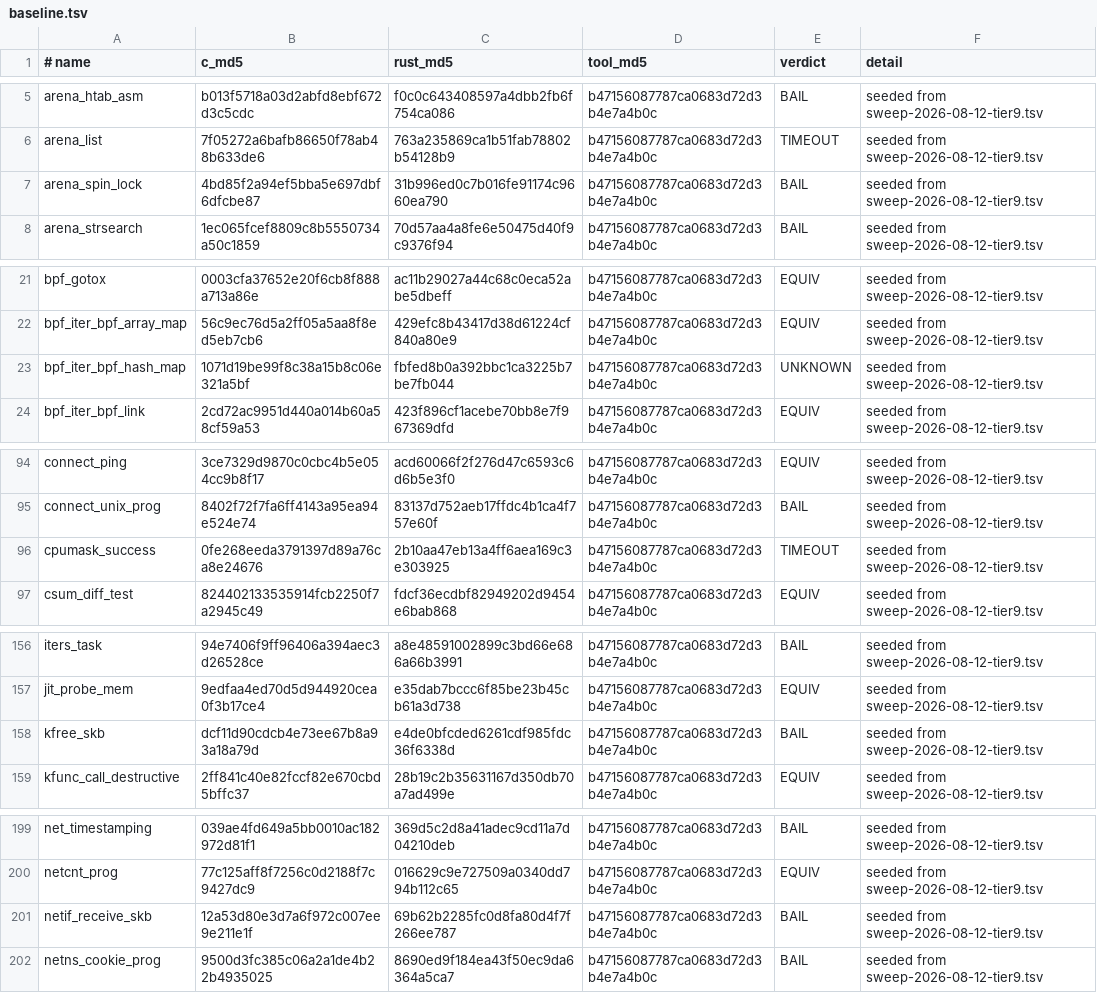
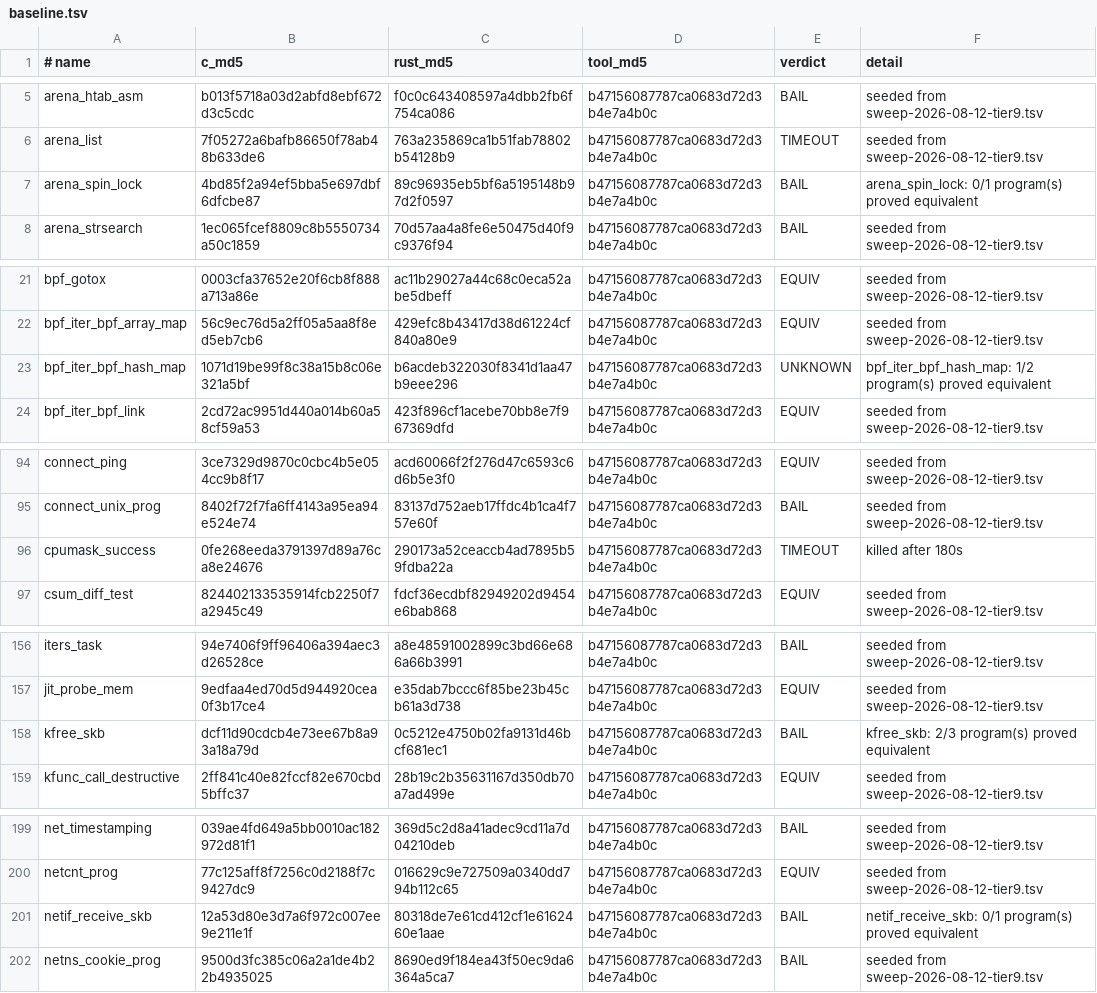
Before and after one commit to prozak/rust-selftests, a TSV file: equiv/results/baseline.tsv, drawn as a sheet; only a part is shown, gaps mark what is left out; the diff covers the shown part only.

```diff
--- a/equiv/results/baseline.tsv
+++ b/equiv/results/baseline.tsv
@@ -6,3 +6,3 @@ arena_htab_asm	b013f5718a03d2abfd8ebf672d3c5cdc	f0c0c643408597a4dbb2fb6f754ca086
 arena_list	7f05272a6bafb86650f78ab48b633de6	763a235869ca1b51fab78802b54128b9	b47156087787ca0683d72d3b4e7a4b0c	TIMEOUT	seeded from sweep-2026-08-12-tier9.tsv
-arena_spin_lock	4bd85f2a94ef5bba5e697dbf6dfcbe87	31b996ed0c7b016fe91174c9660ea790	b47156087787ca0683d72d3b4e7a4b0c	BAIL	seeded from sweep-2026-08-12-tier9.tsv
+arena_spin_lock	4bd85f2a94ef5bba5e697dbf6dfcbe87	89c96935eb5bf6a5195148b97d2f0597	b47156087787ca0683d72d3b4e7a4b0c	BAIL	arena_spin_lock: 0/1 program(s) proved equivalent
 arena_strsearch	1ec065fcef8809c8b5550734a50c1859	70d57aa4a8fe6e50475d40f9c9376f94	b47156087787ca0683d72d3b4e7a4b0c	BAIL	seeded from sweep-2026-08-12-tier9.tsv
@@ -22,3 +22,3 @@ bpf_gotox	0003cfa37652e20f6cb8f888a713a86e	ac11b29027a44c68c0eca52abe5dbeff	b471
 bpf_iter_bpf_array_map	56c9ec76d5a2ff05a5aa8f8ed5eb7cb6	429efc8b43417d38d61224cf840a80e9	b47156087787ca0683d72d3b4e7a4b0c	EQUIV	seeded from sweep-2026-08-12-tier9.tsv
-bpf_iter_bpf_hash_map	1071d19be99f8c38a15b8c06e321a5bf	fbfed8b0a392bbc1ca3225b7be7fb044	b47156087787ca0683d72d3b4e7a4b0c	UNKNOWN	seeded from sweep-2026-08-12-tier9.tsv
+bpf_iter_bpf_hash_map	1071d19be99f8c38a15b8c06e321a5bf	b6acdeb322030f8341d1aa47b9eee296	b47156087787ca0683d72d3b4e7a4b0c	UNKNOWN	bpf_iter_bpf_hash_map: 1/2 program(s) proved equivalent
 bpf_iter_bpf_link	2cd72ac9951d440a014b60a58cf59a53	423f896cf1acebe70bb8e7f967369dfd	b47156087787ca0683d72d3b4e7a4b0c	EQUIV	seeded from sweep-2026-08-12-tier9.tsv
@@ -95,3 +95,3 @@ connect_ping	3ce7329d9870c0cbc4b5e054cc9b8f17	acd60066f2f276d47c6593c6d6b5e3f0	b
 connect_unix_prog	8402f72f7fa6ff4143a95ea94e524e74	83137d752aeb17ffdc4b1ca4f757e60f	b47156087787ca0683d72d3b4e7a4b0c	BAIL	seeded from sweep-2026-08-12-tier9.tsv
-cpumask_success	0fe268eeda3791397d89a76ca8e24676	2b10aa47eb13a4ff6aea169c3e303925	b47156087787ca0683d72d3b4e7a4b0c	TIMEOUT	seeded from sweep-2026-08-12-tier9.tsv
+cpumask_success	0fe268eeda3791397d89a76ca8e24676	290173a52ceaccb4ad7895b59fdba22a	b47156087787ca0683d72d3b4e7a4b0c	TIMEOUT	killed after 180s
 csum_diff_test	824402133535914fcb2250f7a2945c49	fdcf36ecdbf82949202d9454e6bab868	b47156087787ca0683d72d3b4e7a4b0c	EQUIV	seeded from sweep-2026-08-12-tier9.tsv
@@ -157,3 +157,3 @@ iters_task	94e7406f9ff96406a394aec3d26528ce	a8e48591002899c3bd66e686a66b3991	b47
 jit_probe_mem	9edfaa4ed70d5d944920cea0f3b17ce4	e35dab7bccc6f85be23b45cb61a3d738	b47156087787ca0683d72d3b4e7a4b0c	EQUIV	seeded from sweep-2026-08-12-tier9.tsv
-kfree_skb	dcf11d90cdcb4e73ee67b8a93a18a79d	e4de0bfcded6261cdf985fdc36f6338d	b47156087787ca0683d72d3b4e7a4b0c	BAIL	seeded from sweep-2026-08-12-tier9.tsv
+kfree_skb	dcf11d90cdcb4e73ee67b8a93a18a79d	0c5212e4750b02fa9131d46bcf681ec1	b47156087787ca0683d72d3b4e7a4b0c	BAIL	kfree_skb: 2/3 program(s) proved equivalent
 kfunc_call_destructive	2ff841c40e82fccf82e670cbd5bffc37	28b19c2b35631167d350db70a7ad499e	b47156087787ca0683d72d3b4e7a4b0c	EQUIV	seeded from sweep-2026-08-12-tier9.tsv
@@ -200,3 +200,3 @@ net_timestamping	039ae4fd649a5bb0010ac182972d81f1	369d5c2d8a41adec9cd11a7d04210d
 netcnt_prog	77c125aff8f7256c0d2188f7c9427dc9	016629c9e727509a0340dd794b112c65	b47156087787ca0683d72d3b4e7a4b0c	EQUIV	seeded from sweep-2026-08-12-tier9.tsv
-netif_receive_skb	12a53d80e3d7a6f972c007ee9e211e1f	69b62b2285fc0d8fa80d4f7f266ee787	b47156087787ca0683d72d3b4e7a4b0c	BAIL	seeded from sweep-2026-08-12-tier9.tsv
+netif_receive_skb	12a53d80e3d7a6f972c007ee9e211e1f	80318de7e61cd412cf1e6162460e1aae	b47156087787ca0683d72d3b4e7a4b0c	BAIL	netif_receive_skb: 0/1 program(s) proved equivalent
 netns_cookie_prog	9500d3fc385c06a2a1de4b22b4935025	8690ed9f184ea43f50ec9da6364a5ca7	b47156087787ca0683d72d3b4e7a4b0c	BAIL	seeded from sweep-2026-08-12-tier9.tsv
```
Also changed, not shown: 10 edited cells elsewhere in this file, 3 other files.
